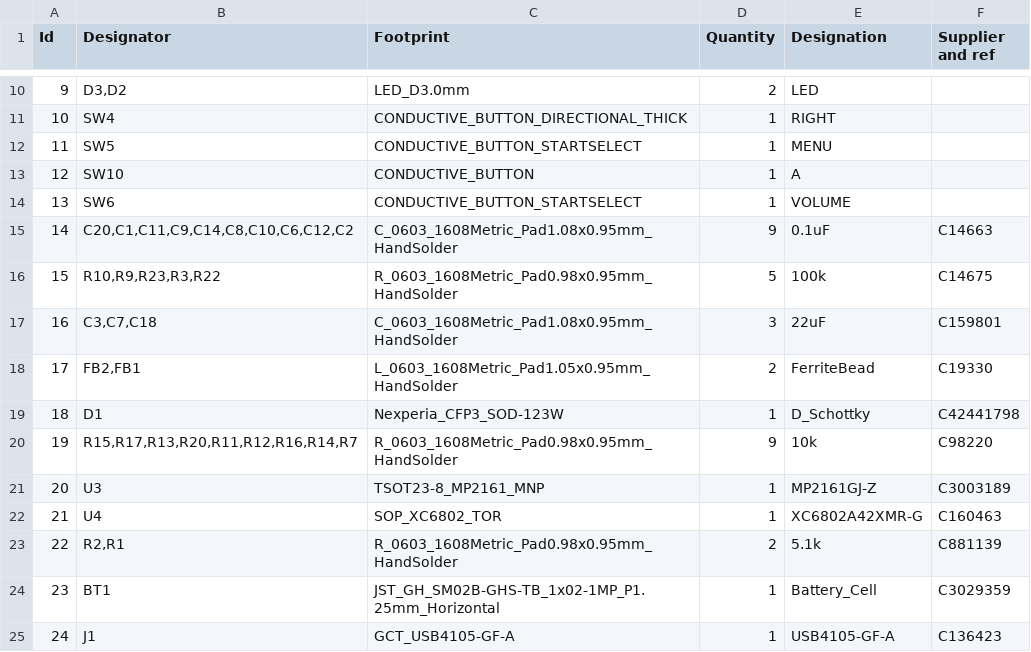
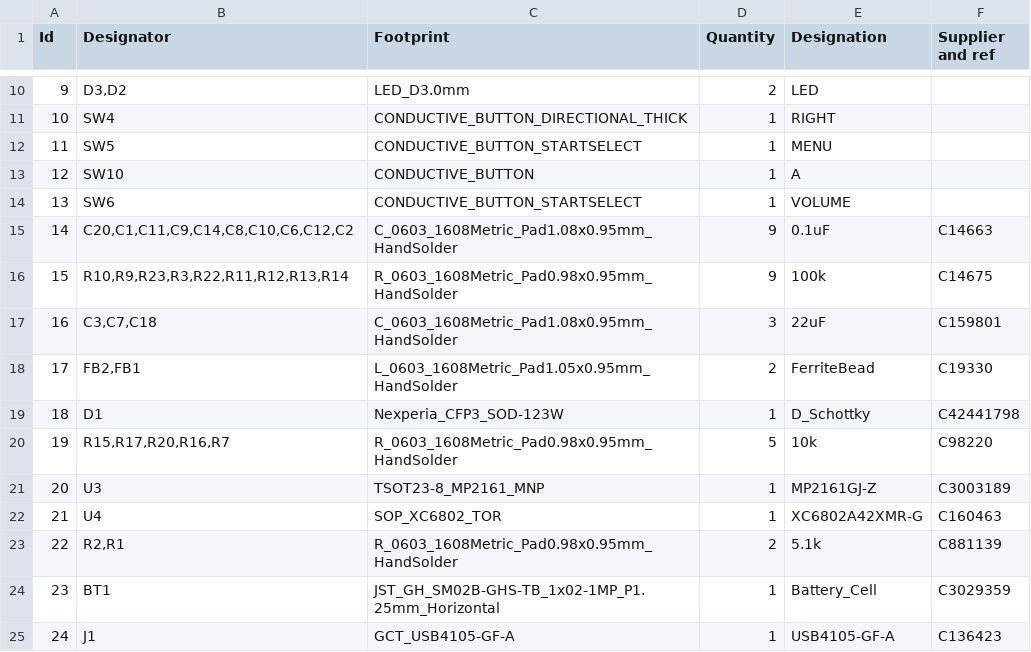
Before and after one commit to aseoista/redroid-go, a CSV file: BOM_redroid_go_LCSC.csv, drawn as a sheet; only a part is shown, gaps mark what is left out.

```diff
--- a/BOM_redroid_go_LCSC.csv
+++ b/BOM_redroid_go_LCSC.csv
@@ -15,3 +15,3 @@ Id,Designator,Footprint,Quantity,Designation,Supplier and ref
 14,"C20,C1,C11,C9,C14,C8,C10,C6,C12,C2",C_0603_1608Metric_Pad1.08x0.95mm_HandSolder,9,0.1uF,C14663
-15,"R10,R9,R23,R3,R22",R_0603_1608Metric_Pad0.98x0.95mm_HandSolder,5,100k,C14675
+15,"R10,R9,R23,R3,R22,R11,R12,R13,R14",R_0603_1608Metric_Pad0.98x0.95mm_HandSolder,9,100k,C14675
 16,"C3,C7,C18",C_0603_1608Metric_Pad1.08x0.95mm_HandSolder,3,22uF,C159801
@@ -19,3 +19,3 @@ Id,Designator,Footprint,Quantity,Designation,Supplier and ref
 18,D1,Nexperia_CFP3_SOD-123W,1,D_Schottky,C42441798
-19,"R15,R17,R13,R20,R11,R12,R16,R14,R7",R_0603_1608Metric_Pad0.98x0.95mm_HandSolder,9,10k,C98220
+19,"R15,R17,R20,R16,R7",R_0603_1608Metric_Pad0.98x0.95mm_HandSolder,5,10k,C98220
 20,U3,TSOT23-8_MP2161_MNP,1,MP2161GJ-Z,C3003189
```
Also changed, not shown: 2 other files.
